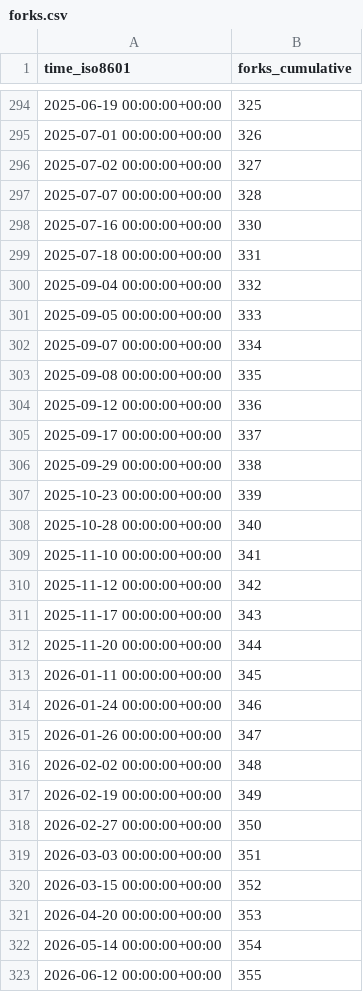
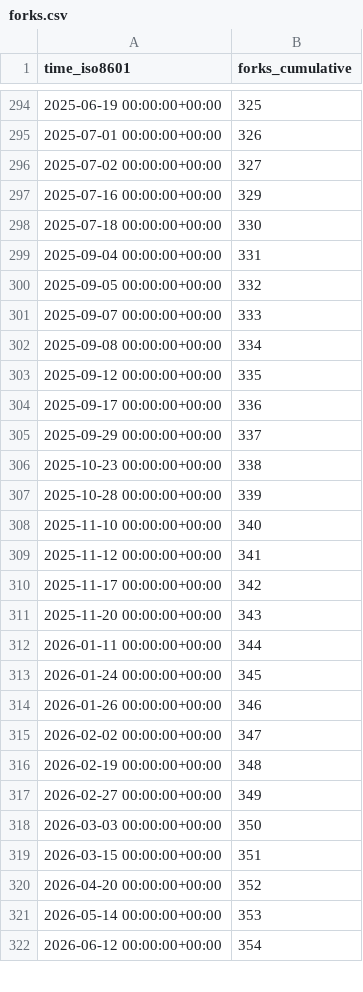
Before and after one commit to benfulcher/hctsa, a CSV file: benfulcher/hctsa/ghrs-data/forks.csv, drawn as a sheet; only a part is shown, gaps mark what is left out; the diff covers the shown part only.

```diff
--- a/benfulcher/hctsa/ghrs-data/forks.csv
+++ b/benfulcher/hctsa/ghrs-data/forks.csv
@@ -296,28 +296,27 @@ time_iso8601,forks_cumulative
 2025-07-02 00:00:00+00:00,327
-2025-07-07 00:00:00+00:00,328
-2025-07-16 00:00:00+00:00,330
-2025-07-18 00:00:00+00:00,331
-2025-09-04 00:00:00+00:00,332
-2025-09-05 00:00:00+00:00,333
-2025-09-07 00:00:00+00:00,334
-2025-09-08 00:00:00+00:00,335
-2025-09-12 00:00:00+00:00,336
-2025-09-17 00:00:00+00:00,337
-2025-09-29 00:00:00+00:00,338
-2025-10-23 00:00:00+00:00,339
-2025-10-28 00:00:00+00:00,340
-2025-11-10 00:00:00+00:00,341
-2025-11-12 00:00:00+00:00,342
-2025-11-17 00:00:00+00:00,343
-2025-11-20 00:00:00+00:00,344
-2026-01-11 00:00:00+00:00,345
-2026-01-24 00:00:00+00:00,346
-2026-01-26 00:00:00+00:00,347
-2026-02-02 00:00:00+00:00,348
-2026-02-19 00:00:00+00:00,349
-2026-02-27 00:00:00+00:00,350
-2026-03-03 00:00:00+00:00,351
-2026-03-15 00:00:00+00:00,352
-2026-04-20 00:00:00+00:00,353
-2026-05-14 00:00:00+00:00,354
-2026-06-12 00:00:00+00:00,355
+2025-07-16 00:00:00+00:00,329
+2025-07-18 00:00:00+00:00,330
+2025-09-04 00:00:00+00:00,331
+2025-09-05 00:00:00+00:00,332
+2025-09-07 00:00:00+00:00,333
+2025-09-08 00:00:00+00:00,334
+2025-09-12 00:00:00+00:00,335
+2025-09-17 00:00:00+00:00,336
+2025-09-29 00:00:00+00:00,337
+2025-10-23 00:00:00+00:00,338
+2025-10-28 00:00:00+00:00,339
+2025-11-10 00:00:00+00:00,340
+2025-11-12 00:00:00+00:00,341
+2025-11-17 00:00:00+00:00,342
+2025-11-20 00:00:00+00:00,343
+2026-01-11 00:00:00+00:00,344
+2026-01-24 00:00:00+00:00,345
+2026-01-26 00:00:00+00:00,346
+2026-02-02 00:00:00+00:00,347
+2026-02-19 00:00:00+00:00,348
+2026-02-27 00:00:00+00:00,349
+2026-03-03 00:00:00+00:00,350
+2026-03-15 00:00:00+00:00,351
+2026-04-20 00:00:00+00:00,352
+2026-05-14 00:00:00+00:00,353
+2026-06-12 00:00:00+00:00,354
```
Also changed, not shown: 12 edited cells elsewhere in this file.
